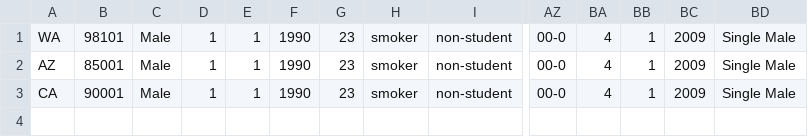
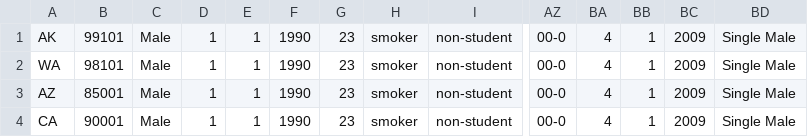
Before and after one commit to huangqiwei/HPTest, a CSV file: work/cases/IFP.2.csv, drawn as a sheet; only a part is shown, gaps mark what is left out; rows hold the shown columns only; the diff names each change by its address in the sheet, - before the commit and + after, or states it on an @@ line.

Commit message:
third commit local

```diff
--- a/work/cases/IFP.2.csv
+++ b/work/cases/IFP.2.csv
+row 1: AK | 99101 | Male | 1 | 1 | 1990 | 23 | smoker | non-student | 00-0 | 4 | 1 | 2009 | Single Male
```
